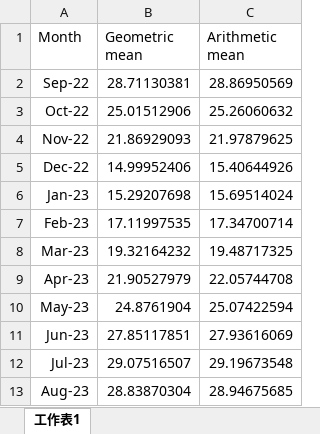
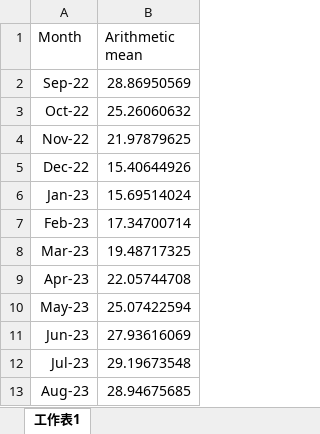
Before and after one commit to KangarooNick/FYP-Code, an Excel workbook: Meteorological Data/Temperature Monthly.xlsx, sheet 工作表1, drawn as a sheet; values as stored, in another font and other column widths than the file's, no borders; the diff names each change by its address in the sheet, - before the commit and + after, or states it on an @@ line.

```diff
--- a/Meteorological Data/Temperature Monthly.xlsx (sheet 工作表1)
+++ b/Meteorological Data/Temperature Monthly.xlsx (sheet 工作表1)
-column B (Geometric mean), rows 2-13: 28.71130381 | 25.01512906 | 21.86929093 | 14.99952406 | 15.29207698 | 17.11997535 | 19.32164232 | 21.90527979 | 24.8761904 | 27.85117851 | 29.07516507 | 28.83870304
```
Also changed, not shown: Meteorological Data/Monthly Irradiance.xlsx, Meteorological Data/daily_data_rainfall.xlsx, 16 other files.
